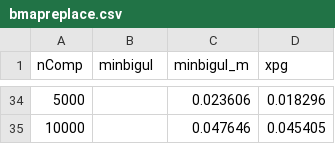
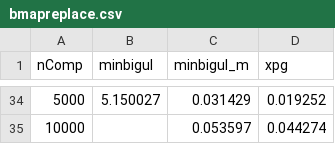
Before and after one commit to k-tsushima/pgs, a CSV file: paper/csv/bmapreplace.csv, drawn as a sheet; only a part is shown, gaps mark what is left out; the diff covers the shown part only.

```diff
--- a/paper/csv/bmapreplace.csv
+++ b/paper/csv/bmapreplace.csv
@@ -34,2 +34,2 @@ nComp,minbigul,minbigul_m,xpg
-5000,,0.023606,0.018296
-10000,,0.047646,0.045405
+5000,5.150027,0.031429,0.019252
+10000,,0.053597,0.044274
```
Also changed, not shown: 62 edited cells elsewhere in this file, 6 other files.
